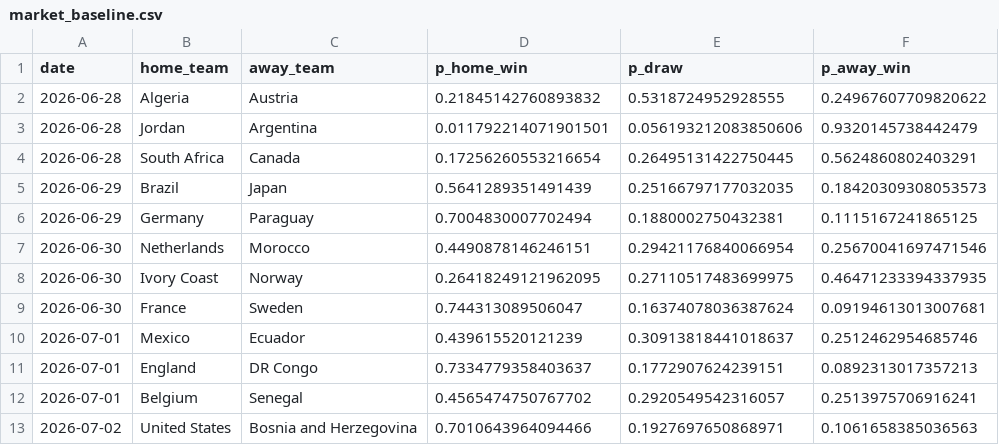
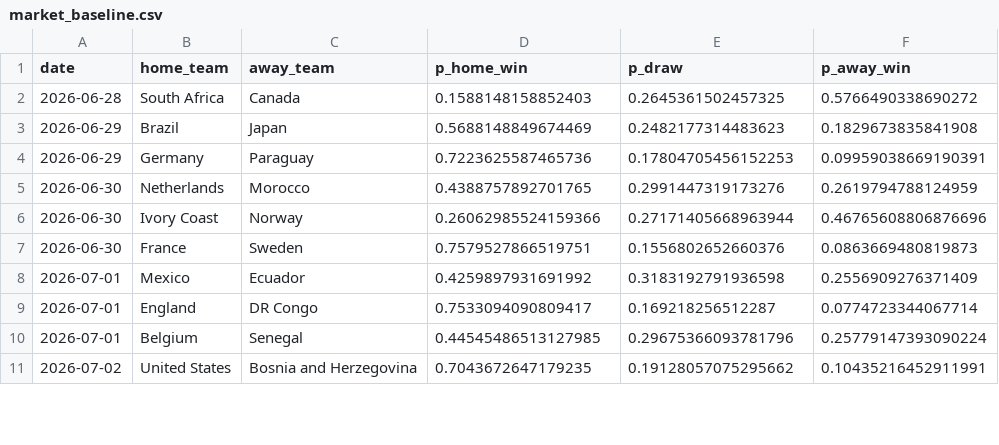
Before and after one commit to adamhicks99/tabpfn-football-predictions, a CSV file: artifacts/round_of_32/market_baseline.csv, drawn as a sheet; only a part is shown; the diff covers the shown part only.

```diff
--- a/artifacts/round_of_32/market_baseline.csv
+++ b/artifacts/round_of_32/market_baseline.csv
@@ -1,13 +1,11 @@
 date,home_team,away_team,p_home_win,p_draw,p_away_win
-2026-06-28,Algeria,Austria,0.21845142760893832,0.5318724952928555,0.24967607709820622
-2026-06-28,Jordan,Argentina,0.011792214071901501,0.056193212083850606,0.9320145738442479
-2026-06-28,South Africa,Canada,0.17256260553216654,0.26495131422750445,0.5624860802403291
-2026-06-29,Brazil,Japan,0.5641289351491439,0.25166797177032035,0.18420309308053573
-2026-06-29,Germany,Paraguay,0.7004830007702494,0.1880002750432381,0.1115167241865125
-2026-06-30,Netherlands,Morocco,0.4490878146246151,0.29421176840066954,0.25670041697471546
-2026-06-30,Ivory Coast,Norway,0.26418249121962095,0.27110517483699975,0.46471233394337935
-2026-06-30,France,Sweden,0.744313089506047,0.16374078036387624,0.09194613013007681
-2026-07-01,Mexico,Ecuador,0.439615520121239,0.30913818441018637,0.2512462954685746
-2026-07-01,England,DR Congo,0.7334779358403637,0.1772907624239151,0.0892313017357213
-2026-07-01,Belgium,Senegal,0.4565474750767702,0.2920549542316057,0.2513975706916241
-2026-07-02,United States,Bosnia and Herzegovina,0.7010643964094466,0.1927697650868971,0.1061658385036563
+2026-06-28,South Africa,Canada,0.1588148158852403,0.2645361502457325,0.5766490338690272
+2026-06-29,Brazil,Japan,0.5688148849674469,0.2482177314483623,0.1829673835841908
+2026-06-29,Germany,Paraguay,0.7223625587465736,0.17804705456152253,0.09959038669190391
+2026-06-30,Netherlands,Morocco,0.4388757892701765,0.2991447319173276,0.2619794788124959
+2026-06-30,Ivory Coast,Norway,0.26062985524159366,0.27171405668963944,0.46765608806876696
+2026-06-30,France,Sweden,0.7579527866519751,0.1556802652660376,0.0863669480819873
+2026-07-01,Mexico,Ecuador,0.4259897931691992,0.3183192791936598,0.2556909276371409
+2026-07-01,England,DR Congo,0.7533094090809417,0.169218256512287,0.0774723344067714
+2026-07-01,Belgium,Senegal,0.44545486513127985,0.29675366093781796,0.25779147393090224
+2026-07-02,United States,Bosnia and Herzegovina,0.7043672647179235,0.19128057075295662,0.10435216452911991
```
Also changed, not shown: 2 added rows and 12 edited cells elsewhere in this file, artifacts/round_of_32/submission_tabpfn_odds.csv, 5 other files.
